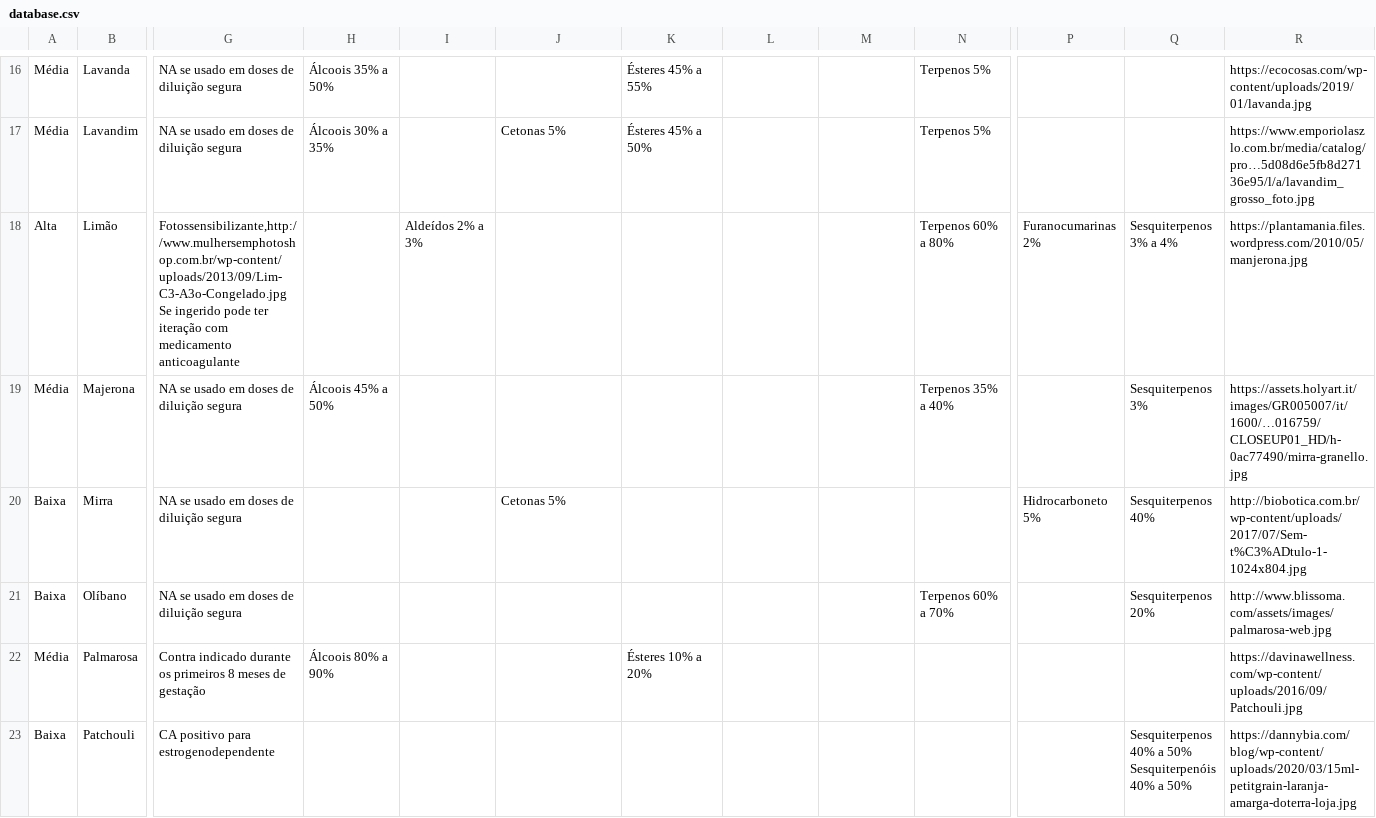
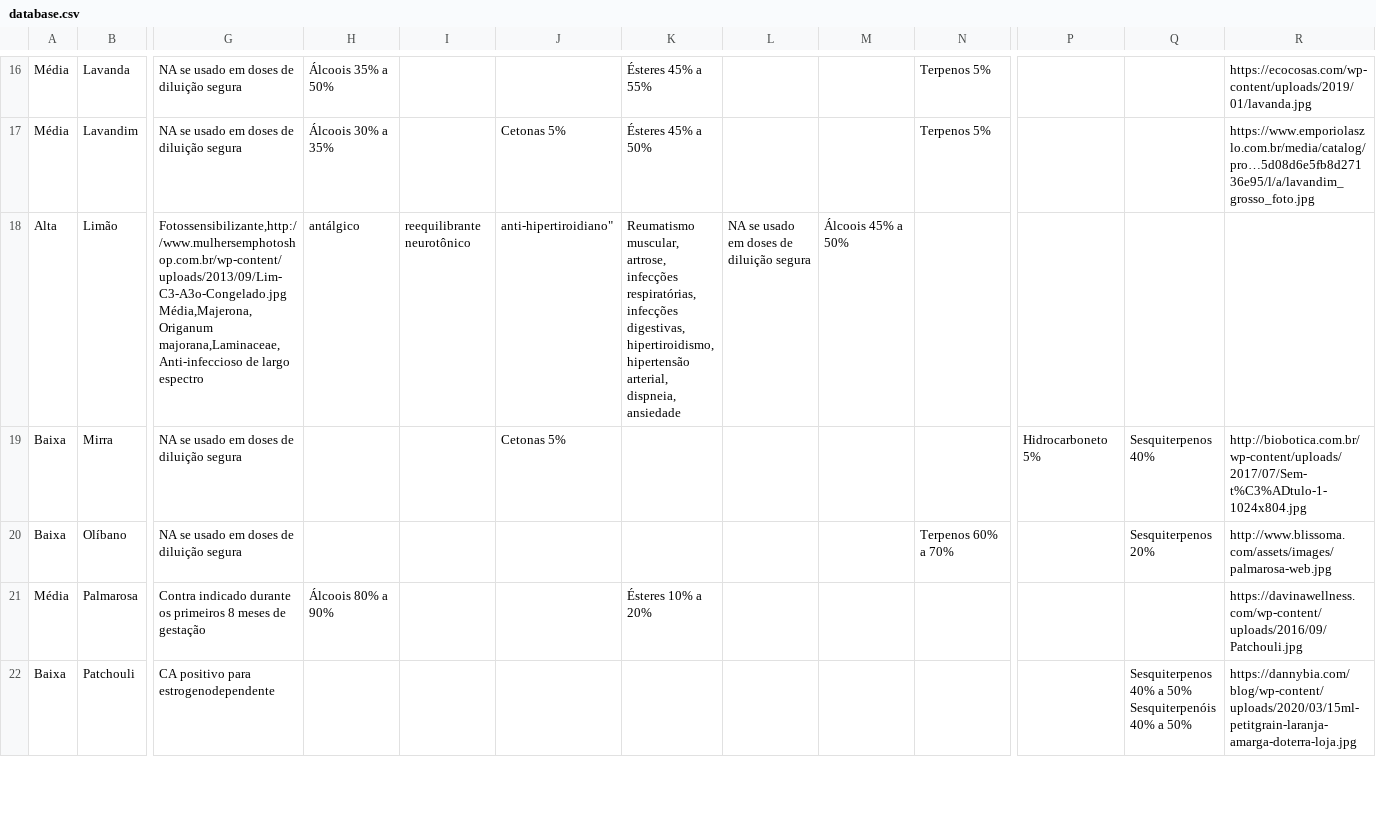
Before and after one commit to emiliowl/aroma-wiki-api, a CSV file: database.csv, drawn as a sheet; only a part is shown, gaps mark what is left out; rows hold the shown columns only; ↵ is a line break in a cell; the diff covers the shown part only; the diff names each change by its address in the sheet, - before the commit and + after, or states it on an @@ line.

Commit message:
fix db

```diff
--- a/database.csv
+++ b/database.csv
-G18: Fotossensibilizante,http://www.mulhersemphotoshop.com.br/wp-content/uploads/2013/09/Lim-C3-A3o-Congelado.jpg ↵ Se ingerido pode ter iteração com medicamento anticoagulante
+G18: Fotossensibilizante,http://www.mulhersemphotoshop.com.br/wp-content/uploads/2013/09/Lim-C3-A3o-Congelado.jpg ↵ Média,Majerona,Origanum majorana,Laminaceae,Anti-infeccioso de largo espectro
-H18: (empty)
+H18: antálgico
-I18: Aldeídos 2% a 3%
+I18: reequilibrante neurotônico
-J18: (empty)
+J18: anti-hipertiroidiano"
-K18: (empty)
+K18: Reumatismo muscular, artrose, infecções respiratórias, infecções digestivas, hipertiroidismo, hipertensão arterial, dispneia, ansiedade
-L18: (empty)
+L18: NA se usado em doses de diluição segura
-M18: (empty)
+M18: Álcoois 45% a 50%
-N18: Terpenos 60% a 80%
+N18: (empty)
-P18: Furanocumarinas 2%
+P18: (empty)
-Q18: Sesquiterpenos 3% a 4%
+Q18: (empty)
-R18: https://plantamania.files.wordpress.com/2010/05/manjerona.jpg
+R18: (empty)
-row 19: Média | Majerona | NA se usado em doses de diluição segura | Álcoois 45% a 50% |  |  |  |  |  | Terpenos 35% a 40% |  | Sesquiterpenos 3% | https://assets.holyart.it/images/GR005007/it/1600/…016759/CLOSEUP01_HD/h-0ac77490/mirra-granello.jpg
```
Also changed, not shown: 3 edited cells elsewhere in this file.
